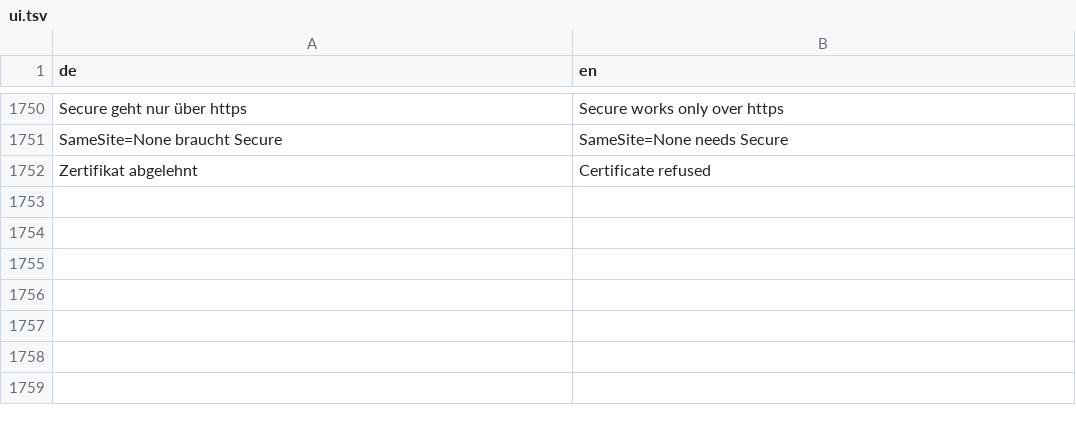
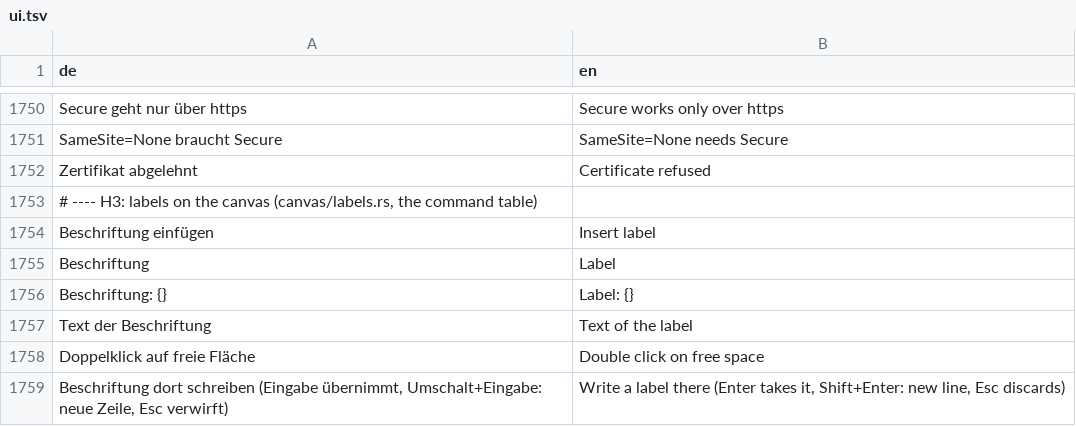
Before and after one commit to JFLibrary/JFLib, a TSV file: apps/JFNetworker/src/locales/ui.tsv, drawn as a sheet; only a part is shown, gaps mark what is left out; the diff names each change by its address in the sheet, - before the commit and + after, or states it on an @@ line.

```diff
--- a/apps/JFNetworker/src/locales/ui.tsv
+++ b/apps/JFNetworker/src/locales/ui.tsv
+row 1753: # ---- H3: labels on the canvas (canvas/labels.rs, the command table)
+row 1754: Beschriftung einfügen | Insert label
+row 1755: Beschriftung | Label
+row 1756: Beschriftung: {} | Label: {}
+row 1757: Text der Beschriftung | Text of the label
+row 1758: Doppelklick auf freie Fläche | Double click on free space
+row 1759: Beschriftung dort schreiben (Eingabe übernimmt, Umschalt+Eingabe: neue Zeile, Esc verwirft) | Write a label there (Enter takes it, Shift+Enter: new line, Esc discards)
```
Also changed, not shown: 18 other files.
